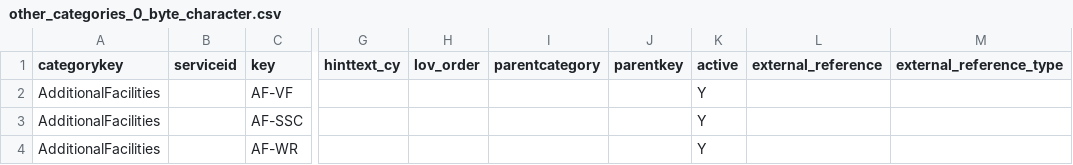
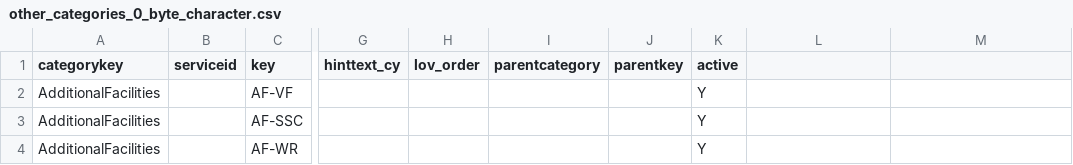
Before and after one commit to hmcts/rd-commondata-dataload, a CSV file: src/functionalTest/resources/sourceFiles/otherCategories/other_categories_0_byte_character.csv, drawn as a sheet; only a part is shown, gaps mark what is left out; the diff names each change by its address in the sheet, - before the commit and + after, or states it on an @@ line.

Commit message:
Revert "DTSRD-3529. add 2 extra columns in the LOV table (#428)"
This reverts commit c946ac9a482586c9b104e9cc12960ab826f221bf.

```diff
--- a/src/functionalTest/resources/sourceFiles/otherCategories/other_categories_0_byte_character.csv
+++ b/src/functionalTest/resources/sourceFiles/otherCategories/other_categories_0_byte_character.csv
-L1: external_reference
+L1: (empty)
-M1: external_reference_type
+M1: (empty)
```
Also changed, not shown: bin/functionalTest/sourceFiles/categories/list_of_values_utf8_header.csv, src/functionalTest/resources/sourceFiles/categories/list_of_values_duplicate_rec_case2.csv, 28 other files.
